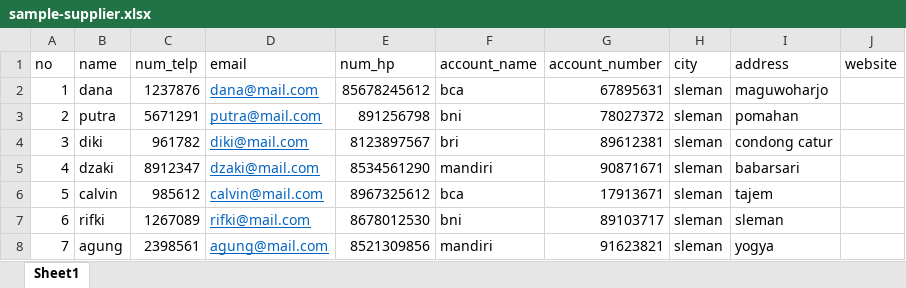
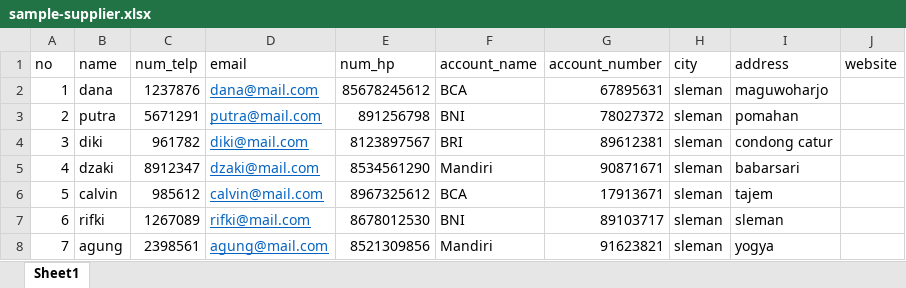
Before and after one commit to agungpdev/pos-apotek, an Excel workbook: public/sample/sample-supplier.xlsx, sheet Sheet1, drawn as a sheet; values as stored, in another font and other column widths than the file's, no borders; the diff names each change by its address in the sheet, - before the commit and + after, or states it on an @@ line.

```diff
--- a/public/sample/sample-supplier.xlsx (sheet Sheet1)
+++ b/public/sample/sample-supplier.xlsx (sheet Sheet1)
-F2 (account_name): bca
+F2 (account_name): BCA
-F3 (account_name): bni
+F3 (account_name): BNI
-F4 (account_name): bri
+F4 (account_name): BRI
-F5 (account_name): mandiri
+F5 (account_name): Mandiri
-F6 (account_name): bca
+F6 (account_name): BCA
-F7 (account_name): bni
+F7 (account_name): BNI
-F8 (account_name): mandiri
+F8 (account_name): Mandiri
```
Also changed, not shown: 9 other files.
